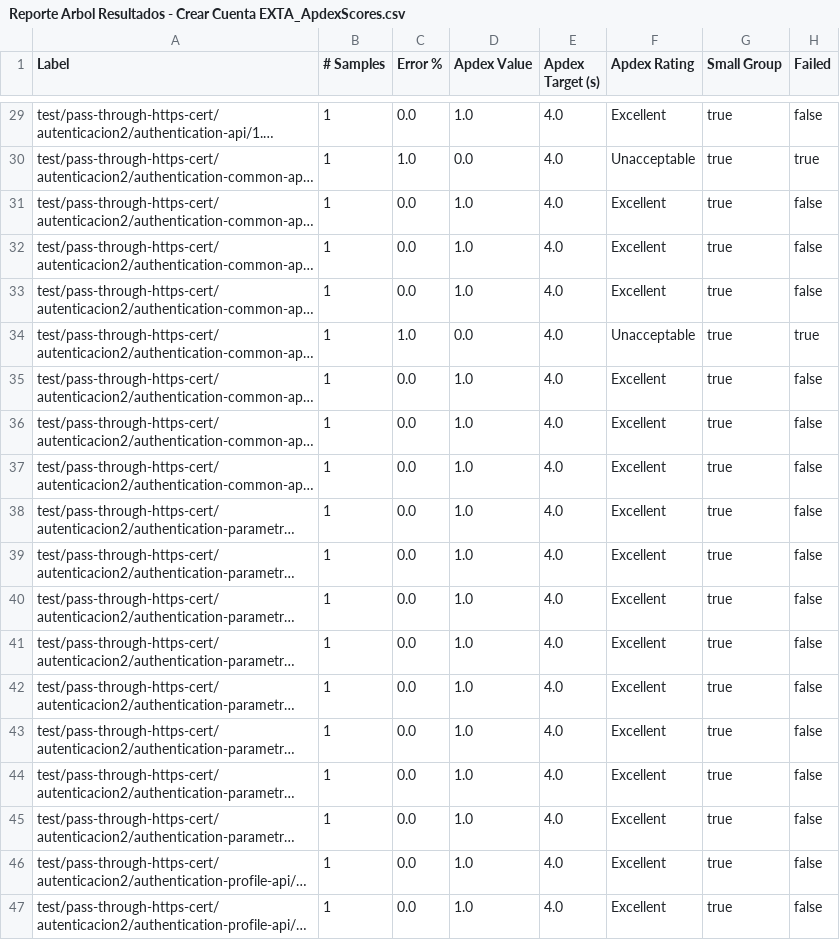
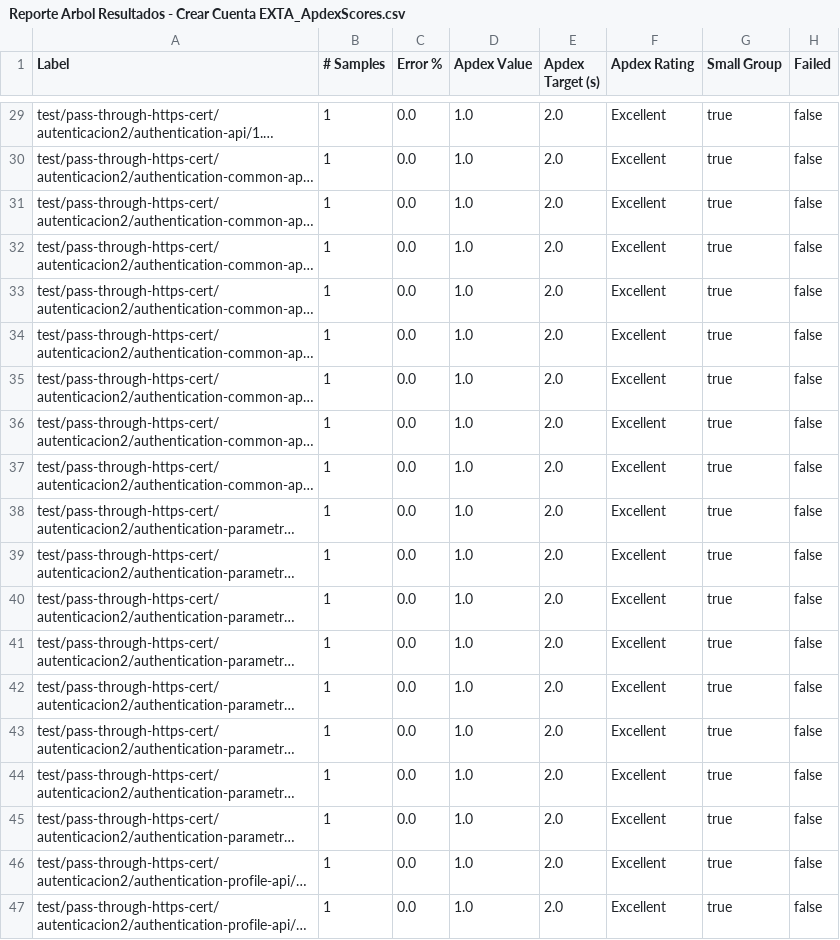
Before and after one commit to TheLastMVK/DocumentoVuce, a CSV file: PROYECTO AUTENTICACION/RNF/Apdex/ResultadosAPDEX/Reporte Arbol Resultados - Crear Cuenta EXTA_ApdexScores.csv, drawn as a sheet; only a part is shown, gaps mark what is left out; long unchanged cells end in …; the diff covers the shown part only; the diff names each change by its address in the sheet, - before the commit and + after, or states it on an @@ line.

```diff
--- a/PROYECTO AUTENTICACION/RNF/Apdex/ResultadosAPDEX/Reporte Arbol Resultados - Crear Cuenta EXTA_ApdexScores.csv
+++ b/PROYECTO AUTENTICACION/RNF/Apdex/ResultadosAPDEX/Reporte Arbol Resultados - Crear Cuenta EXTA_ApdexScores.csv
-E29:E47 (Apdex Target (s)): 4.0
+E29:E47 (Apdex Target (s)): 2.0
-C30 (Error %): 1.0
+C30 (Error %): 0.0
-D30 (Apdex Value): 0.0
+D30 (Apdex Value): 1.0
-F30 (Apdex Rating): Unacceptable
+F30 (Apdex Rating): Excellent
-H30 (Failed): true
+H30 (Failed): false
-C34 (Error %): 1.0
+C34 (Error %): 0.0
-D34 (Apdex Value): 0.0
+D34 (Apdex Value): 1.0
-F34 (Apdex Rating): Unacceptable
+F34 (Apdex Rating): Excellent
-H34 (Failed): true
+H34 (Failed): false
```
Also changed, not shown: 30 edited cells elsewhere in this file, PROYECTO AUTENTICACION/RNF/Apdex/ResultadosAPDEX/Reporte Arbol Resultados - Crear Cuenta EXTA.csv, PROYECTO AUTENTICACION/RNF/Apdex/ResultadosAPDEX/Reporte Arbol Resultados - Crear Cuenta SUNAT.csv, 9 other files.
